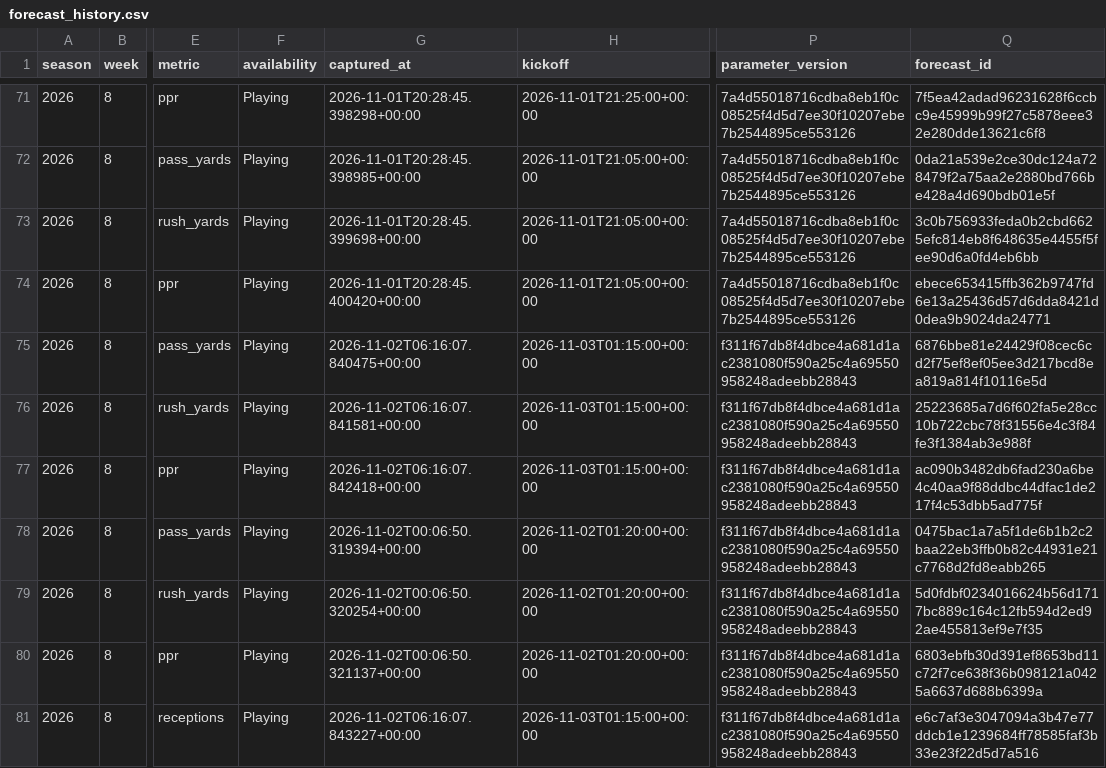
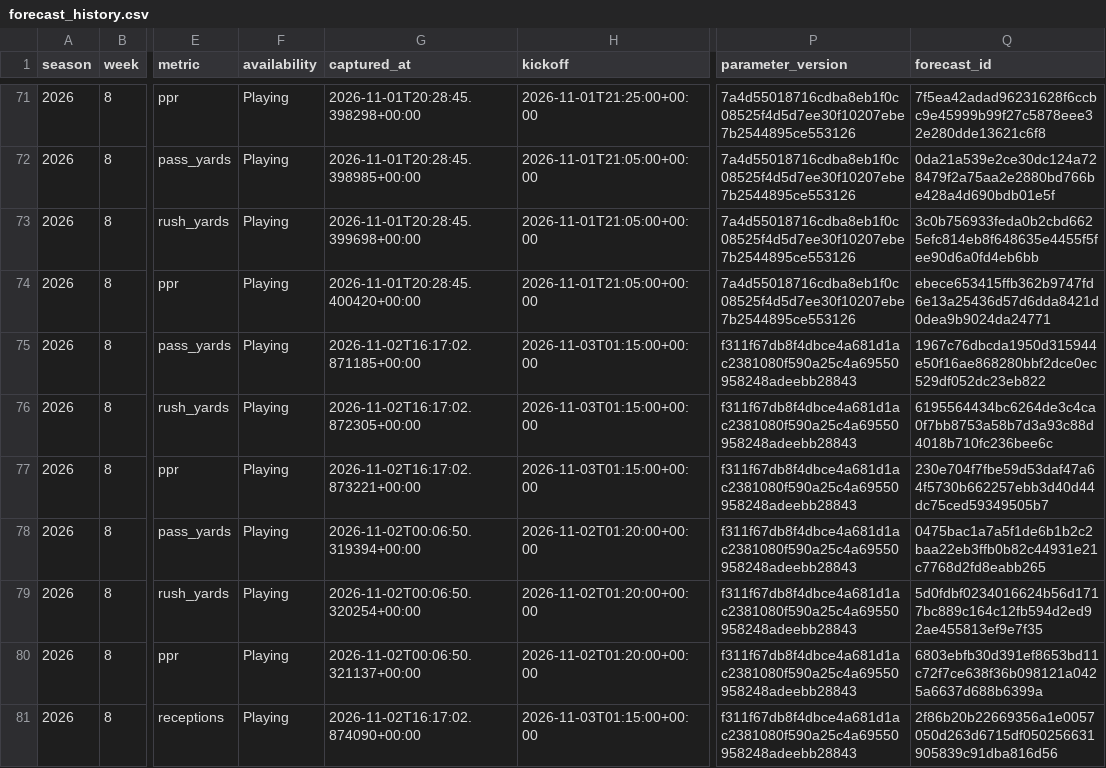
Before and after one commit to brandonlowery013-glitch/-fantasy-2026-player-comparison-, a CSV file: data/weekly-fantasy-learning/forecast_history.csv, drawn as a sheet; only a part is shown, gaps mark what is left out; the diff covers the shown part only; the diff names each change by its address in the sheet, - before the commit and + after, or states it on an @@ line.

Commit message:
Save weekly player forecasts and calibration

```diff
--- a/data/weekly-fantasy-learning/forecast_history.csv
+++ b/data/weekly-fantasy-learning/forecast_history.csv
-G75 (captured_at): 2026-11-02T06:16:07.840475+00:00
+G75 (captured_at): 2026-11-02T16:17:02.871185+00:00
-Q75 (forecast_id): 6876bbe81e24429f08cec6cd2f75ef8ef05ee3d217bcd8ea819a814f10116e5d
+Q75 (forecast_id): 1967c76dbcda1950d315944e50f16ae868280bbf2dce0ec529df052dc23eb822
-G76 (captured_at): 2026-11-02T06:16:07.841581+00:00
+G76 (captured_at): 2026-11-02T16:17:02.872305+00:00
-Q76 (forecast_id): 25223685a7d6f602fa5e28cc10b722cbc78f31556e4c3f84fe3f1384ab3e988f
+Q76 (forecast_id): 6195564434bc6264de3c4ca0f7bb8753a58b7d3a93c88d4018b710fc236bee6c
-G77 (captured_at): 2026-11-02T06:16:07.842418+00:00
+G77 (captured_at): 2026-11-02T16:17:02.873221+00:00
-Q77 (forecast_id): ac090b3482db6fad230a6be4c40aa9f88ddbc44dfac1de217f4c53dbb5ad775f
+Q77 (forecast_id): 230e704f7fbe59d53daf47a64f5730b662257ebb3d40d44dc75ced59349505b7
-G81 (captured_at): 2026-11-02T06:16:07.843227+00:00
+G81 (captured_at): 2026-11-02T16:17:02.874090+00:00
-Q81 (forecast_id): e6c7af3e3047094a3b47e77ddcb1e1239684ff78585faf3b33e23f22d5d7a516
+Q81 (forecast_id): 2f86b20b22669356a1e0057050d263d6715df050256631905839c91dba816d56
```
Also changed, not shown: 88 edited cells elsewhere in this file, 50 other files.
